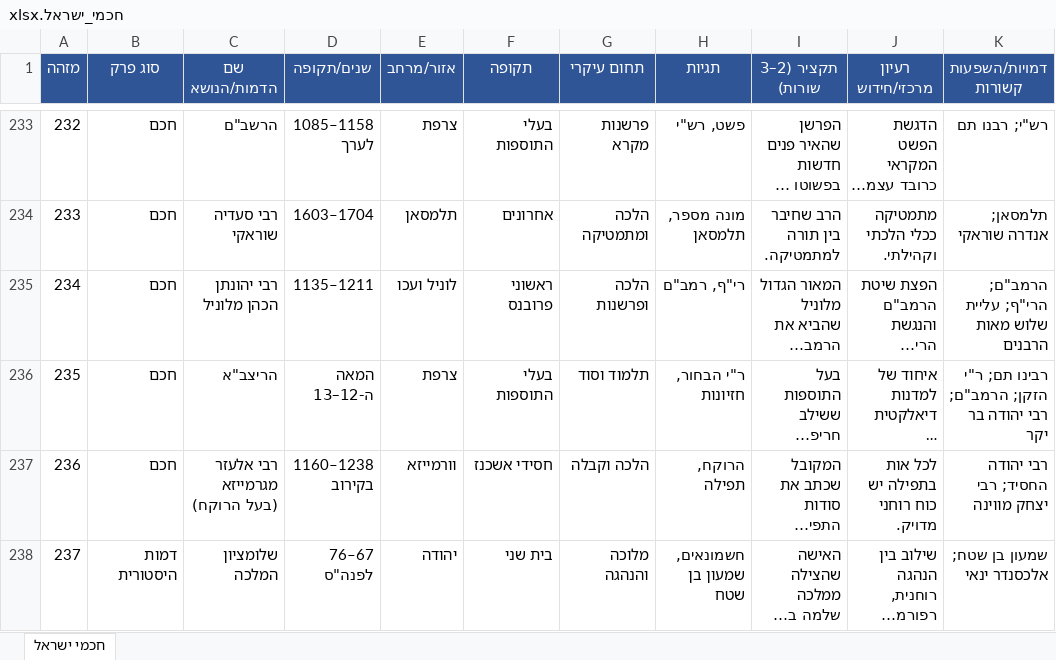
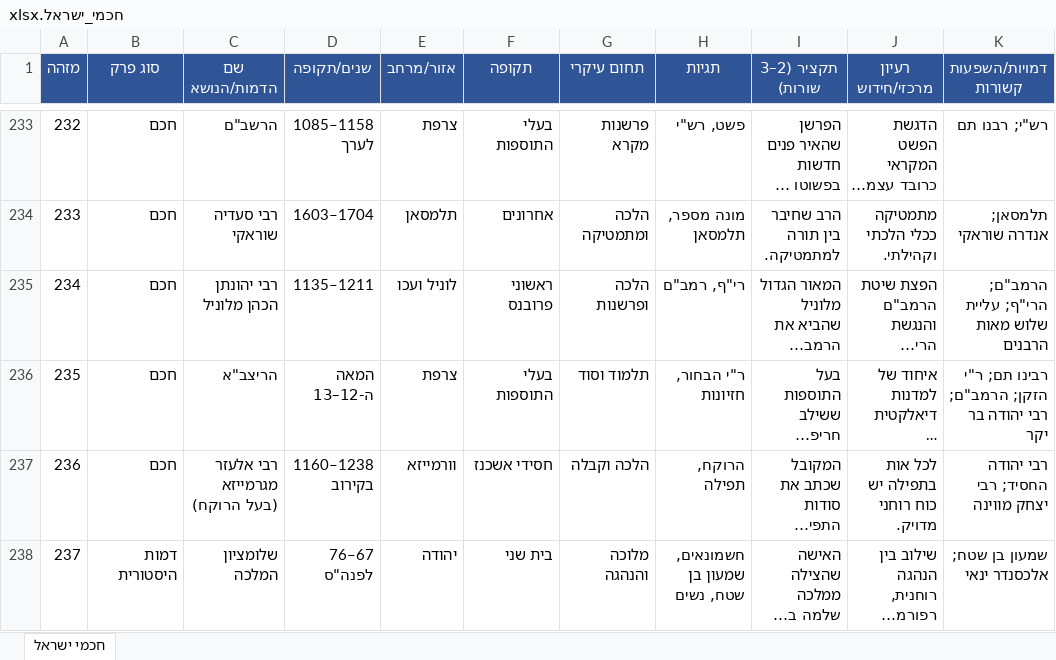
Before and after one commit to avrahamgshtein-rgb/ozar-chachamim, an Excel workbook: data/חכמי_ישראל.xlsx, sheet חכמי ישראל, drawn as a sheet; only a part is shown, gaps mark what is left out; long unchanged cells end in …; values as stored, in another font and other column widths than the file's, no borders; the diff covers the shown part only; the diff names each change by its address in the sheet, - before the commit and + after, or states it on an @@ line.

```diff
--- a/data/חכמי_ישראל.xlsx (sheet חכמי ישראל)
+++ b/data/חכמי_ישראל.xlsx (sheet חכמי ישראל)
-H238 (תגיות): חשמונאים, שמעון בן שטח
+H238 (תגיות): חשמונאים, שמעון בן שטח, נשים
```
Also changed, not shown: 31 added rows and 33 edited cells elsewhere in this sheet, 19 other files.
